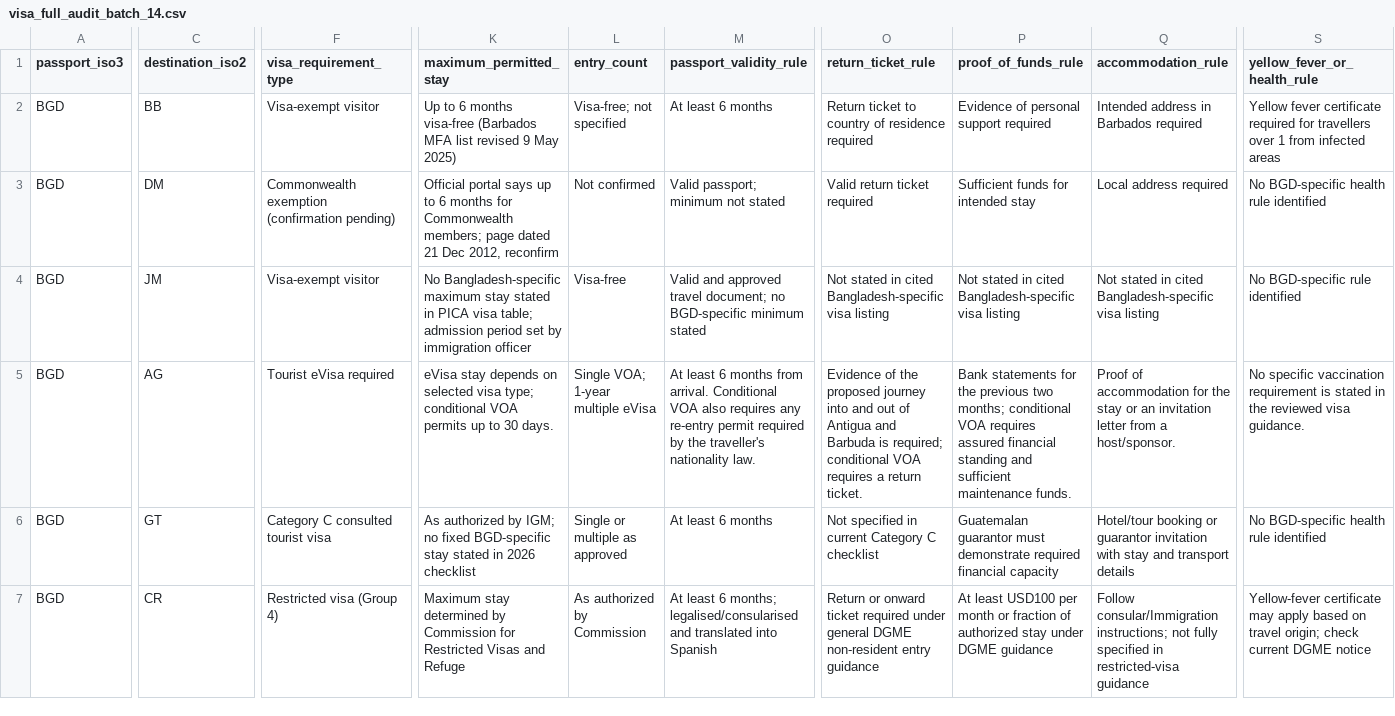
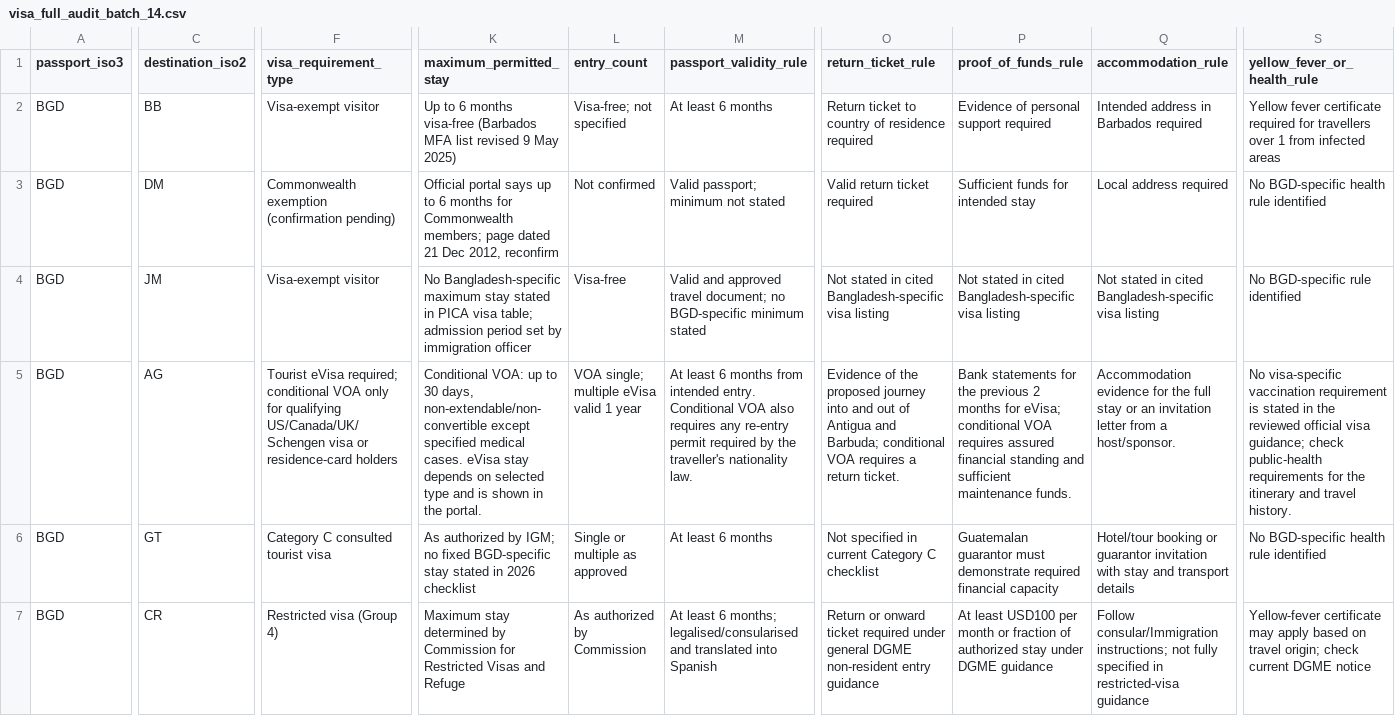
Before and after one commit to raadislam/unigo-backend, a CSV file: database/data/visa_full_audit_batch_14.csv, drawn as a sheet; only a part is shown, gaps mark what is left out; the diff covers the shown part only; the diff names each change by its address in the sheet, - before the commit and + after, or states it on an @@ line.

Commit message:
Update Antigua full audit and official photo/checklist evidence

```diff
--- a/database/data/visa_full_audit_batch_14.csv
+++ b/database/data/visa_full_audit_batch_14.csv
-F5 (visa_requirement_type): Tourist eVisa required
+F5 (visa_requirement_type): Tourist eVisa required; conditional VOA only for qualifying US/Canada/UK/Schengen visa or residence-card holders
-K5 (maximum_permitted_stay): eVisa stay depends on selected visa type; conditional VOA permits up to 30 days.
+K5 (maximum_permitted_stay): Conditional VOA: up to 30 days, non-extendable/non-convertible except specified medical cases. eVisa stay depends on selected type and is shown in the portal.
-L5 (entry_count): Single VOA; 1-year multiple eVisa
+L5 (entry_count): VOA single; multiple eVisa valid 1 year
-M5 (passport_validity_rule): …months from arrival. Conditional VOA…
+M5 (passport_validity_rule): …months from intended entry. Conditional VOA…
-O5 (return_ticket_rule): …Antigua and Barbuda is required; conditional VOA…
+O5 (return_ticket_rule): …Antigua and Barbuda; conditional VOA…
-P5 (proof_of_funds_rule): …the previous two months; conditional VOA…
+P5 (proof_of_funds_rule): …the previous 2 months for eVisa; conditional VOA…
-Q5 (accommodation_rule): Proof of accommodation for the stay or…
+Q5 (accommodation_rule): Accommodation evidence for the full stay or…
-S5 (yellow_fever_or_health_rule): No specific vaccination requirement is stated in the reviewed visa guidance.
+S5 (yellow_fever_or_health_rule): No visa-specific vaccination requirement is stated in the reviewed official visa guidance; check public-health requirements for the itinerary and travel history.
```
Also changed, not shown: 14 edited cells elsewhere in this file.
